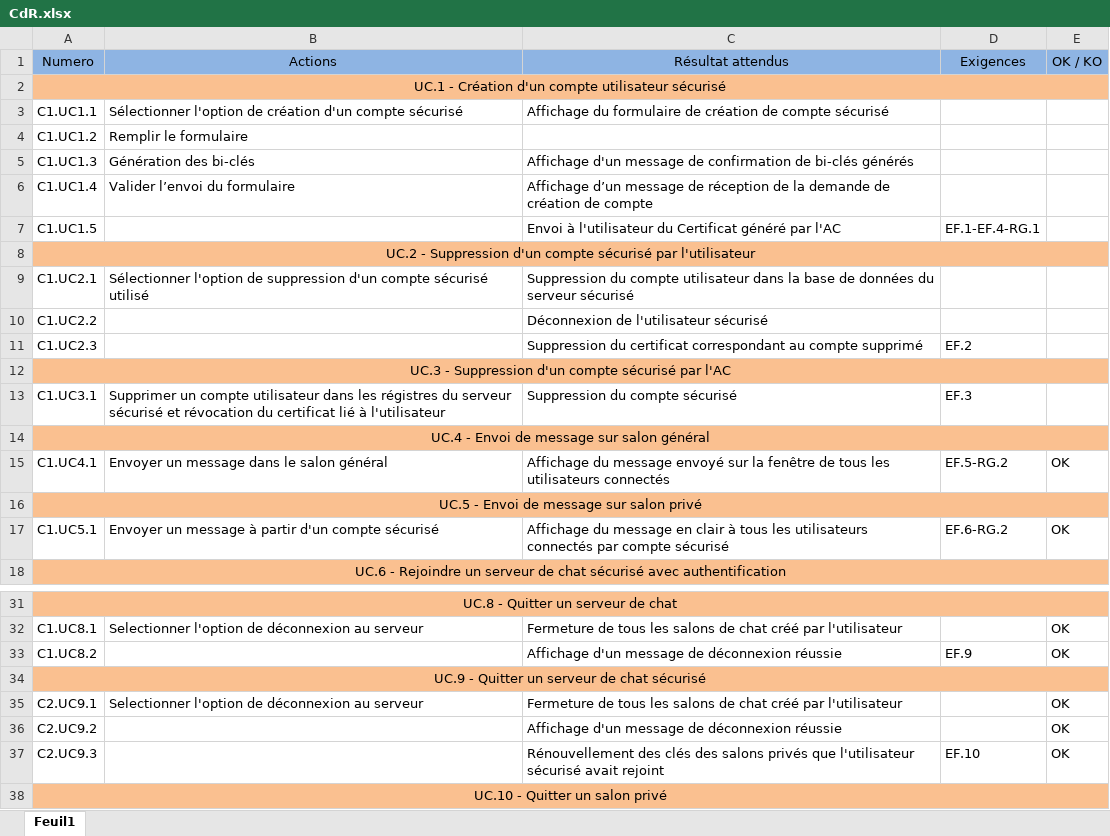
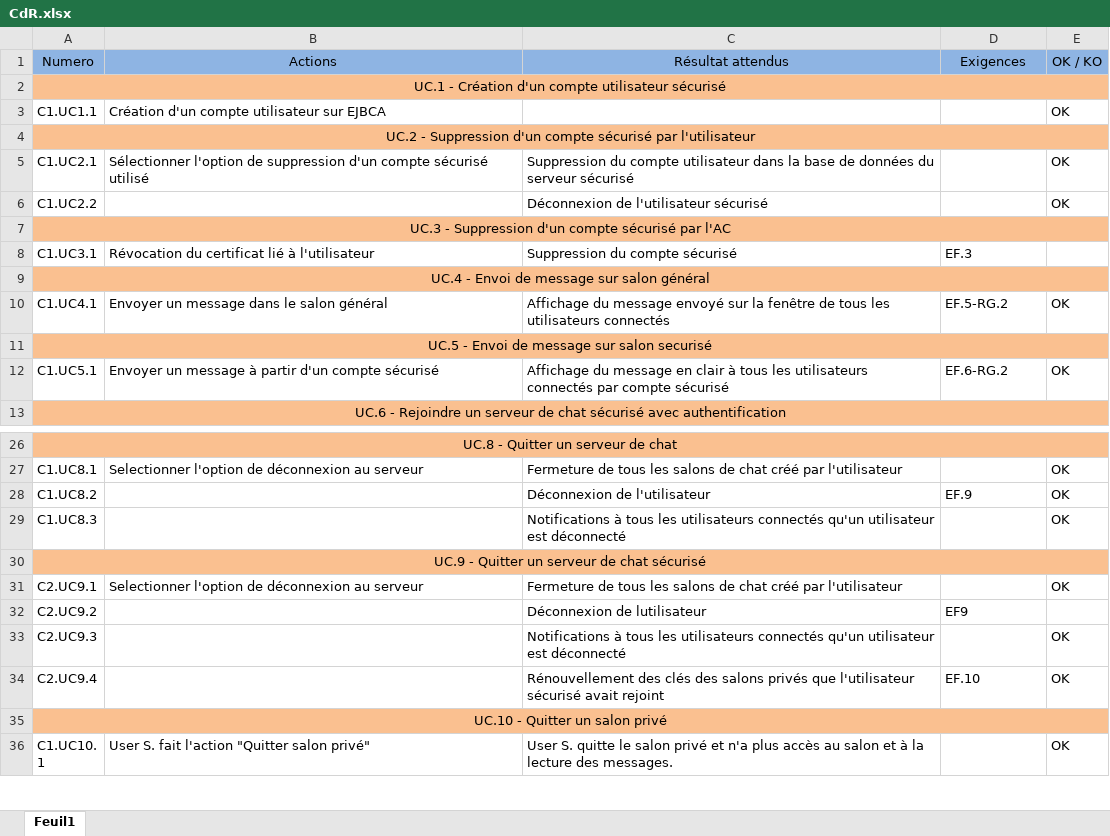
Before and after one commit to Lucyfire2050/bavardage-doc, an Excel workbook: CdR/CdR.xlsx, sheet Feuil1, drawn as a sheet; only a part is shown, gaps mark what is left out; the shorter side is filled out with more unchanged rows; values as stored, in another font and other column widths than the file's, no borders; removed rows and columns are numbered as before the commit, all else as after; the diff covers the shown part only; the diff names each change by its address in the sheet, - before the commit and + after, or states it on an @@ line.

```diff
--- a/CdR/CdR.xlsx (sheet Feuil1)
+++ b/CdR/CdR.xlsx (sheet Feuil1)
-B3 (Actions): Sélectionner l'option de création d'un compte sécurisé
+B3 (Actions): Création d'un compte utilisateur sur EJBCA
-C3 (Résultat attendus): Affichage du formulaire de création de compte sécurisé
+C3 (Résultat attendus): (empty)
-E3 (OK / KO): (empty)
+E3 (OK / KO): OK
-row 4: C1.UC1.2 | Remplir le formulaire
-row 5: C1.UC1.3 | Génération des bi-clés | Affichage d'un message de confirmation de bi-clés générés
-row 6: C1.UC1.4 | Valider l’envoi du formulaire | Affichage d’un message de réception de la demande de création de compte
-row 7: C1.UC1.5 |  | Envoi à l'utilisateur du Certificat généré par l'AC | EF.1-EF.4-RG.1
-E5:E6 (OK / KO): (empty)
+E5:E6 (OK / KO): OK
-row 11: C1.UC2.3 |  | Suppression du certificat correspondant au compte supprimé | EF.2
-B8 (Actions): Supprimer un compte utilisateur dans les régistres du serveur sécurisé et révocation du certificat…
+B8 (Actions): Révocation du certificat…
-A11 (Numero): UC.5 - Envoi de message sur salon privé
+A11 (Numero): UC.5 - Envoi de message sur salon securisé
-C28 (Résultat attendus): Affichage d'un message de déconnexion réussie
+C28 (Résultat attendus): Déconnexion de l'utilisateur
+row 29: C1.UC8.3 |  | Notifications à tous les utilisateurs connectés qu'un utilisateur est déconnecté |  | OK
-C32 (Résultat attendus): Affichage d'un message de déconnexion réussie
+C32 (Résultat attendus): Déconnexion de lutilisateur
-D32 (Exigences): (empty)
+D32 (Exigences): EF9
-E32 (OK / KO): OK
+E32 (OK / KO): (empty)
-C33 (Résultat attendus): Rénouvellement des clés des salons privés que l'utilisateur sécurisé avait rejoint
+C33 (Résultat attendus): Notifications à tous les utilisateurs connectés qu'un utilisateur est déconnecté
-D33 (Exigences): EF.10
+D33 (Exigences): (empty)
+row 34: C2.UC9.4 |  | Rénouvellement des clés des salons privés que l'utilisateur sécurisé avait rejoint | EF.10 | OK
```
Also changed, not shown: 2 removed rows elsewhere in this sheet, 2 other files.
